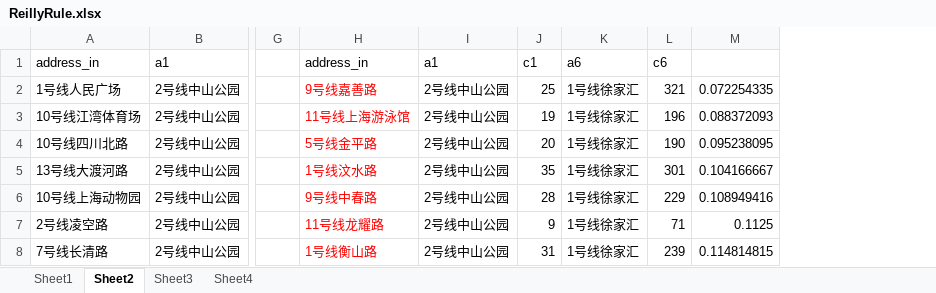
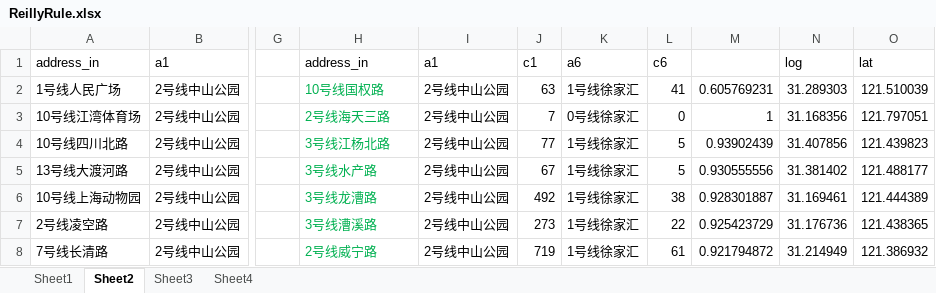
Before and after one commit to KirlinL/Huff, an Excel workbook: 相关性分析/ReillyRule.xlsx, sheet Sheet2, drawn as a sheet; only a part is shown, gaps mark what is left out; values as stored, in another font and other column widths than the file's, no borders; the diff covers the shown part only; the diff names each change by its address in the sheet, - before the commit and + after, or states it on an @@ line.

```diff
--- a/相关性分析/ReillyRule.xlsx (sheet Sheet2)
+++ b/相关性分析/ReillyRule.xlsx (sheet Sheet2)
+column N, rows 1-8: log | 31.289303 | 31.168356 | 31.407856 | 31.381402 | 31.169461 | 31.176736 | 31.214949
+column O, rows 1-8: lat | 121.510039 | 121.797051 | 121.439823 | 121.488177 | 121.444389 | 121.438365 | 121.386932
-H2: 9号线嘉善路
+H2: 10号线国权路
-H2:H8 text colour: #FF0000
+H2:H8 text colour: #00B050
-J2: 25
+J2: 63
-L2: 321
+L2: 41
-M2: 0.072254335
+M2: 0.605769231
-H3: 11号线上海游泳馆
+H3: 2号线海天三路
-J3: 19
+J3: 7
-K3: 1号线徐家汇
+K3: 0号线徐家汇
-L3: 196
+L3: 0
-M3: 0.088372093
+M3: 1
-H4: 5号线金平路
+H4: 3号线江杨北路
-J4: 20
+J4: 77
-L4: 190
+L4: 5
-M4: 0.095238095
+M4: 0.93902439
-H5: 1号线汶水路
+H5: 3号线水产路
-J5: 35
+J5: 67
-L5: 301
+L5: 5
-M5: 0.104166667
+M5: 0.930555556
-H6: 9号线中春路
+H6: 3号线龙漕路
-J6: 28
+J6: 492
-L6: 229
+L6: 38
-M6: 0.108949416
+M6: 0.928301887
-H7: 11号线龙耀路
+H7: 3号线漕溪路
-J7: 9
+J7: 273
-L7: 71
+L7: 22
-M7: 0.1125
+M7: 0.925423729
-H8: 1号线衡山路
+H8: 2号线威宁路
-J8: 31
+J8: 719
-L8: 239
+L8: 61
-M8: 0.114814815
+M8: 0.921794872
```
Also changed, not shown: 1125 edited cells and cell formats elsewhere in this sheet, 5 other files.
